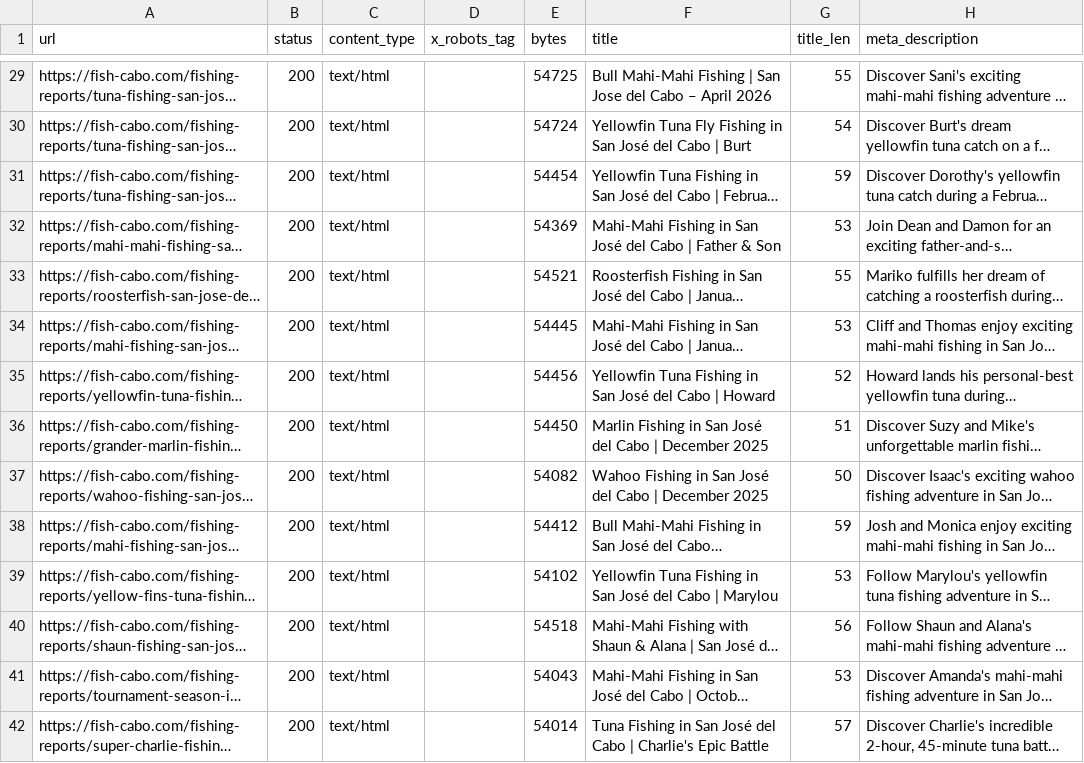
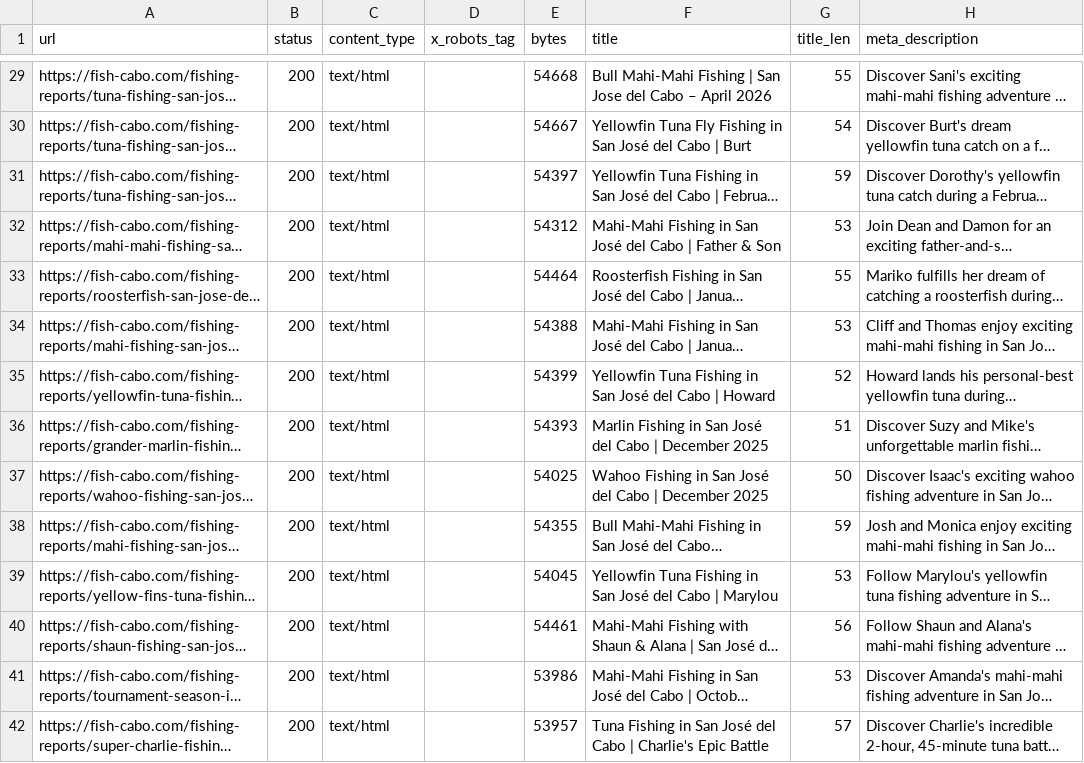
Before and after one commit to ltronelmx-alt/fish-cabo-site, a CSV file: docs/crawl/crawl.csv, drawn as a sheet; only a part is shown, gaps mark what is left out; long unchanged cells end in …; the diff covers the shown part only; the diff names each change by its address in the sheet, - before the commit and + after, or states it on an @@ line.

```diff
--- a/docs/crawl/crawl.csv
+++ b/docs/crawl/crawl.csv
-E29 (bytes): 54725
+E29 (bytes): 54668
-E30 (bytes): 54724
+E30 (bytes): 54667
-E31 (bytes): 54454
+E31 (bytes): 54397
-E32 (bytes): 54369
+E32 (bytes): 54312
-E33 (bytes): 54521
+E33 (bytes): 54464
-E34 (bytes): 54445
+E34 (bytes): 54388
-E35 (bytes): 54456
+E35 (bytes): 54399
-E36 (bytes): 54450
+E36 (bytes): 54393
-E37 (bytes): 54082
+E37 (bytes): 54025
-E38 (bytes): 54412
+E38 (bytes): 54355
-E39 (bytes): 54102
+E39 (bytes): 54045
-E40 (bytes): 54518
+E40 (bytes): 54461
-E41 (bytes): 54043
+E41 (bytes): 53986
-E42 (bytes): 54014
+E42 (bytes): 53957
```
Also changed, not shown: 98 edited cells elsewhere in this file, docs/lighthouse-local.tsv, 10 other files.
